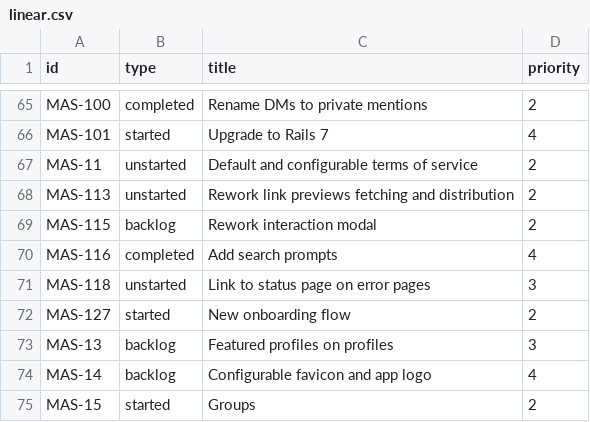
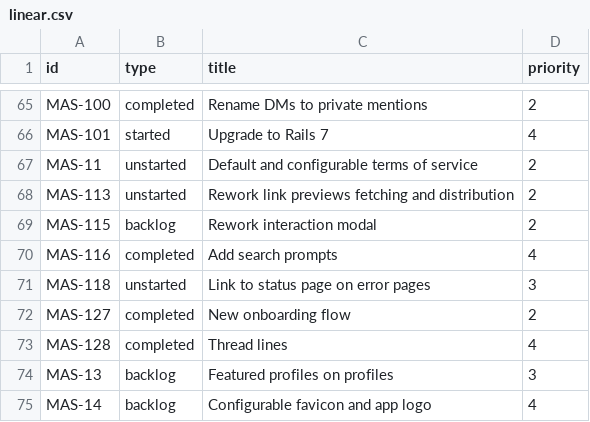
Before and after one commit to mauforonda/mastodon_progress, a CSV file: linear.csv, drawn as a sheet; only a part is shown, gaps mark what is left out; the shorter side is filled out with more unchanged rows.

```diff
--- a/linear.csv
+++ b/linear.csv
@@ -71,3 +71,4 @@ MAS-116,completed,Add search prompts,4
 MAS-118,unstarted,Link to status page on error pages,3
-MAS-127,started,New onboarding flow,2
+MAS-127,completed,New onboarding flow,2
+MAS-128,completed,Thread lines,4
 MAS-13,backlog,Featured profiles on profiles,3
```
Also changed, not shown: 1 other file.
